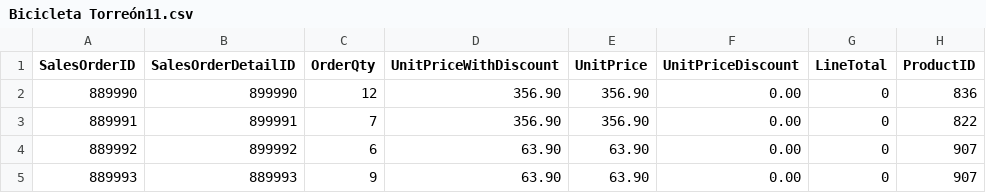
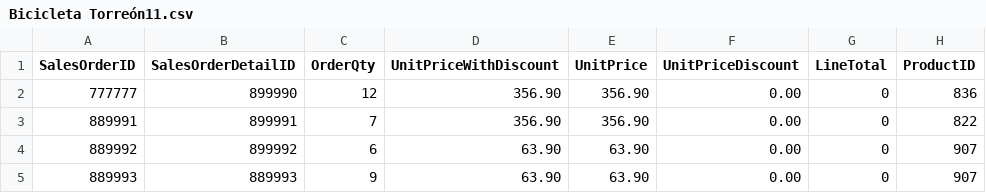
Before and after one commit to milton1999k/mineria-, a CSV file: Bicicleta Torreón11.csv, drawn as a sheet; only a part is shown; the diff names each change by its address in the sheet, - before the commit and + after, or states it on an @@ line.

Commit message:
Update Bicicleta Torreón11.csv

```diff
--- a/Bicicleta Torreón11.csv
+++ b/Bicicleta Torreón11.csv
-A2 (SalesOrderID): 889990
+A2 (SalesOrderID): 777777
```
